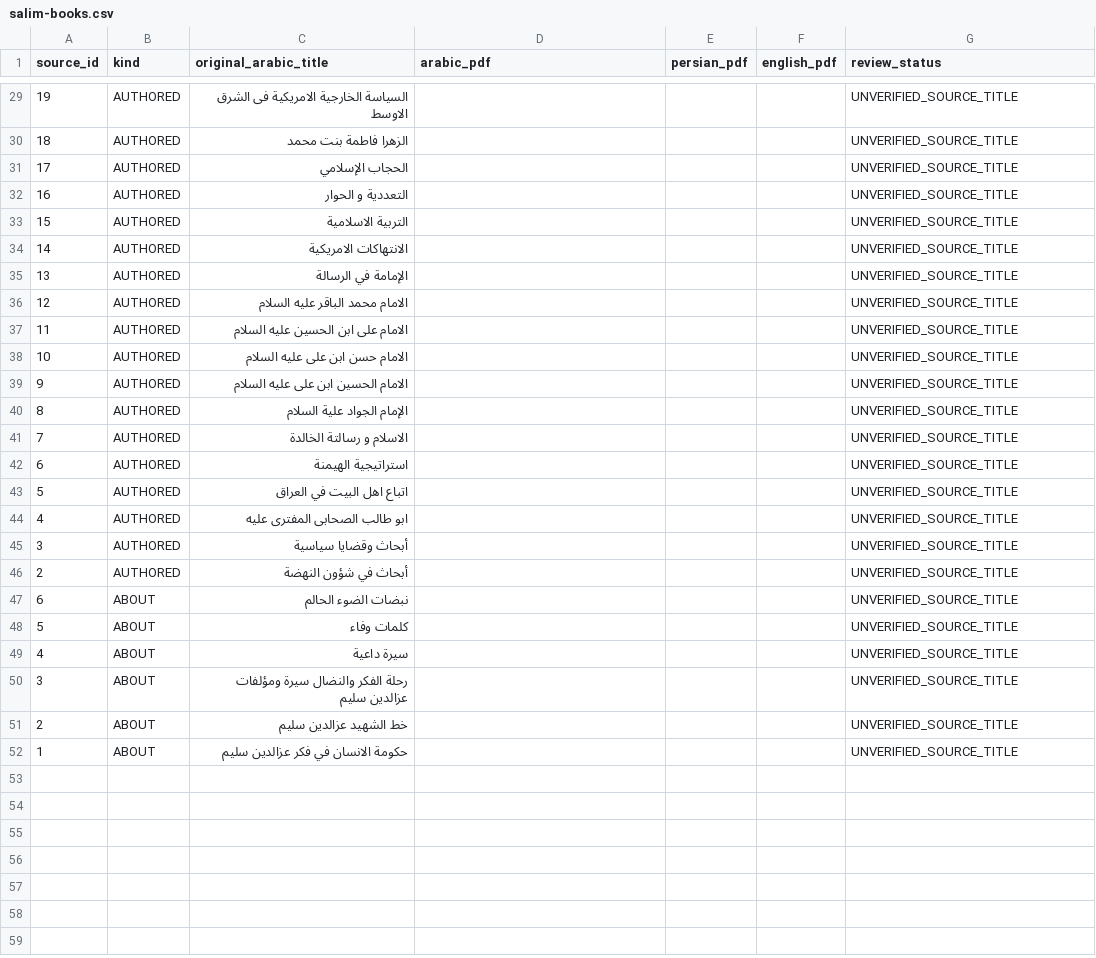
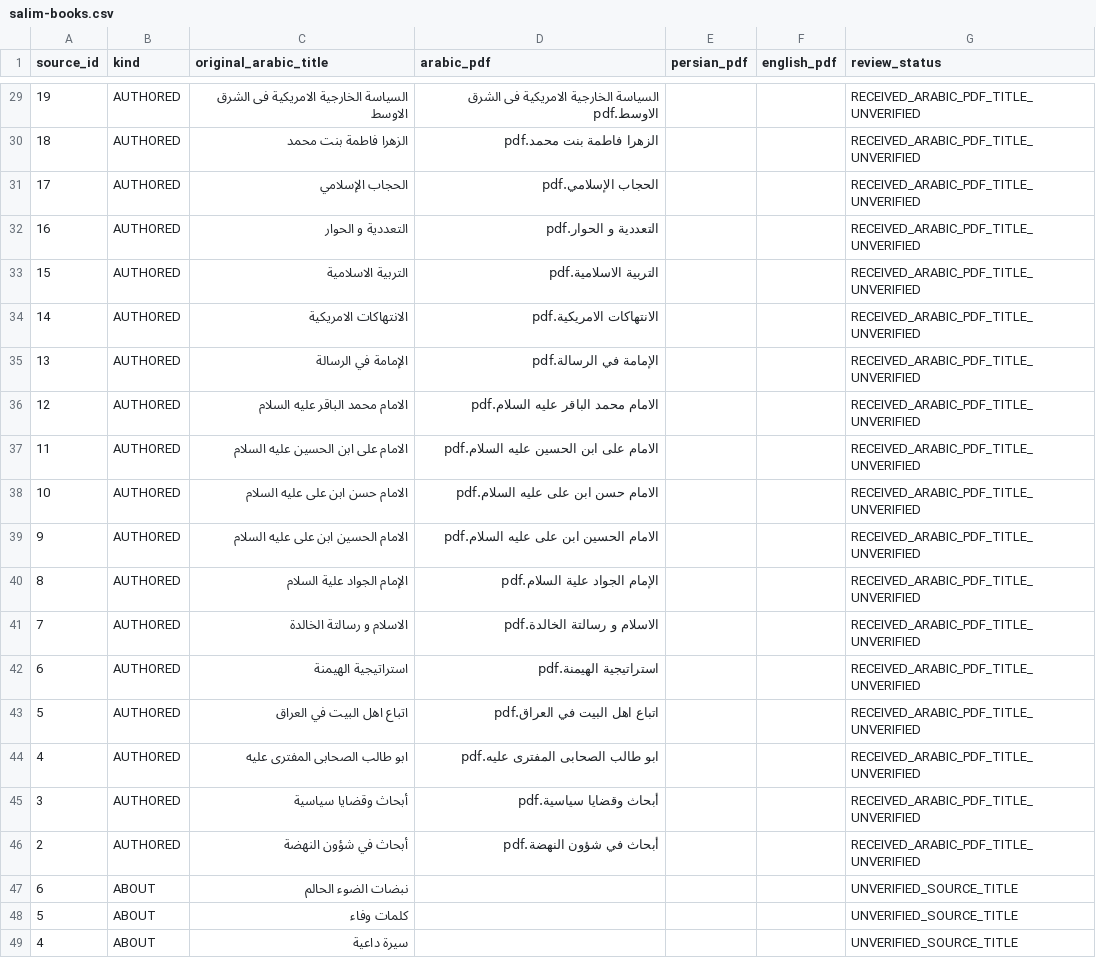
Before and after one commit to mahdiporkar/haramyar, a CSV file: docs/martyrs/salim-books.csv, drawn as a sheet; only a part is shown, gaps mark what is left out; the shorter side is filled out with more unchanged rows; the diff covers the shown part only.

Commit message:
feat(martyrs): stage Salim trilingual profile and auditable Arabic bulk import

```diff
--- a/docs/martyrs/salim-books.csv
+++ b/docs/martyrs/salim-books.csv
@@ -29,19 +29,19 @@ source_id,kind,original_arabic_title,arabic_pdf,persian_pdf,english_pdf,review_s
-19,AUTHORED,السیاسة الخارجیة الامریکیة فی الشرق الاوسط,,,,UNVERIFIED_SOURCE_TITLE
-18,AUTHORED,الزهرا فاطمة بنت محمد,,,,UNVERIFIED_SOURCE_TITLE
-17,AUTHORED,الحجاب الإسلامي,,,,UNVERIFIED_SOURCE_TITLE
-16,AUTHORED,التعددیة و الحوار,,,,UNVERIFIED_SOURCE_TITLE
-15,AUTHORED,التربية الاسلامية,,,,UNVERIFIED_SOURCE_TITLE
-14,AUTHORED,الانتهاکات الامریکیة,,,,UNVERIFIED_SOURCE_TITLE
-13,AUTHORED,الإمامة في الرسالة,,,,UNVERIFIED_SOURCE_TITLE
-12,AUTHORED,الامام محمد الباقر علیه السلام,,,,UNVERIFIED_SOURCE_TITLE
-11,AUTHORED,الامام علی ابن الحسین علیه السلام,,,,UNVERIFIED_SOURCE_TITLE
-10,AUTHORED,الامام حسن ابن علی علیه السلام,,,,UNVERIFIED_SOURCE_TITLE
-9,AUTHORED,الامام الحسین ابن علی علیه السلام,,,,UNVERIFIED_SOURCE_TITLE
-8,AUTHORED,الإمام الجواد علیة السلام,,,,UNVERIFIED_SOURCE_TITLE
-7,AUTHORED,الاسلام و رسالتة الخالدة,,,,UNVERIFIED_SOURCE_TITLE
-6,AUTHORED,استراتیجیة الهیمنة,,,,UNVERIFIED_SOURCE_TITLE
-5,AUTHORED,اتباع اهل البيت في العراق,,,,UNVERIFIED_SOURCE_TITLE
-4,AUTHORED,ابو طالب الصحابی المفتری علیه,,,,UNVERIFIED_SOURCE_TITLE
-3,AUTHORED,أبحاث وقضايا سياسية,,,,UNVERIFIED_SOURCE_TITLE
-2,AUTHORED,أبحاث في شؤون النهضة,,,,UNVERIFIED_SOURCE_TITLE
+19,AUTHORED,السیاسة الخارجیة الامریکیة فی الشرق الاوسط,السیاسة الخارجیة الامریکیة فی الشرق الاوسط.pdf,,,RECEIVED_ARABIC_PDF_TITLE_UNVERIFIED
+18,AUTHORED,الزهرا فاطمة بنت محمد,الزهرا فاطمة بنت محمد.pdf,,,RECEIVED_ARABIC_PDF_TITLE_UNVERIFIED
+17,AUTHORED,الحجاب الإسلامي,الحجاب الإسلامي.pdf,,,RECEIVED_ARABIC_PDF_TITLE_UNVERIFIED
+16,AUTHORED,التعددیة و الحوار,التعددیة و الحوار.pdf,,,RECEIVED_ARABIC_PDF_TITLE_UNVERIFIED
+15,AUTHORED,التربية الاسلامية,التربية الاسلامية.pdf,,,RECEIVED_ARABIC_PDF_TITLE_UNVERIFIED
+14,AUTHORED,الانتهاکات الامریکیة,الانتهاکات الامریکیة.pdf,,,RECEIVED_ARABIC_PDF_TITLE_UNVERIFIED
+13,AUTHORED,الإمامة في الرسالة,الإمامة في الرسالة.pdf,,,RECEIVED_ARABIC_PDF_TITLE_UNVERIFIED
+12,AUTHORED,الامام محمد الباقر علیه السلام,الامام محمد الباقر علیه السلام.pdf,,,RECEIVED_ARABIC_PDF_TITLE_UNVERIFIED
+11,AUTHORED,الامام علی ابن الحسین علیه السلام,الامام علی ابن الحسین علیه السلام.pdf,,,RECEIVED_ARABIC_PDF_TITLE_UNVERIFIED
+10,AUTHORED,الامام حسن ابن علی علیه السلام,الامام حسن ابن علی علیه السلام.pdf,,,RECEIVED_ARABIC_PDF_TITLE_UNVERIFIED
+9,AUTHORED,الامام الحسین ابن علی علیه السلام,الامام الحسین ابن علی علیه السلام.pdf,,,RECEIVED_ARABIC_PDF_TITLE_UNVERIFIED
+8,AUTHORED,الإمام الجواد علیة السلام,الإمام الجواد علیة السلام.pdf,,,RECEIVED_ARABIC_PDF_TITLE_UNVERIFIED
+7,AUTHORED,الاسلام و رسالتة الخالدة,الاسلام و رسالتة الخالدة.pdf,,,RECEIVED_ARABIC_PDF_TITLE_UNVERIFIED
+6,AUTHORED,استراتیجیة الهیمنة,استراتیجیة الهیمنة.pdf,,,RECEIVED_ARABIC_PDF_TITLE_UNVERIFIED
+5,AUTHORED,اتباع اهل البيت في العراق,اتباع اهل البيت في العراق.pdf,,,RECEIVED_ARABIC_PDF_TITLE_UNVERIFIED
+4,AUTHORED,ابو طالب الصحابی المفتری علیه,ابو طالب الصحابی المفتری علیه.pdf,,,RECEIVED_ARABIC_PDF_TITLE_UNVERIFIED
+3,AUTHORED,أبحاث وقضايا سياسية,أبحاث وقضايا سياسية.pdf,,,RECEIVED_ARABIC_PDF_TITLE_UNVERIFIED
+2,AUTHORED,أبحاث في شؤون النهضة,أبحاث في شؤون النهضة.pdf,,,RECEIVED_ARABIC_PDF_TITLE_UNVERIFIED
 6,ABOUT,نبضات الضوء الحالم,,,,UNVERIFIED_SOURCE_TITLE
```
Also changed, not shown: 54 edited cells elsewhere in this file, 5 other files.
